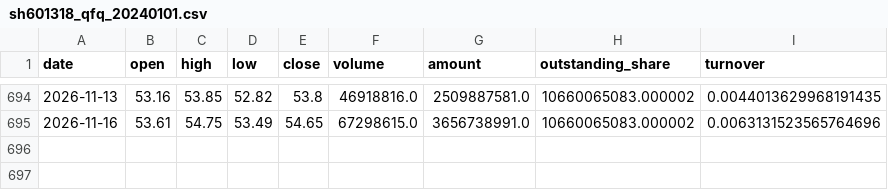
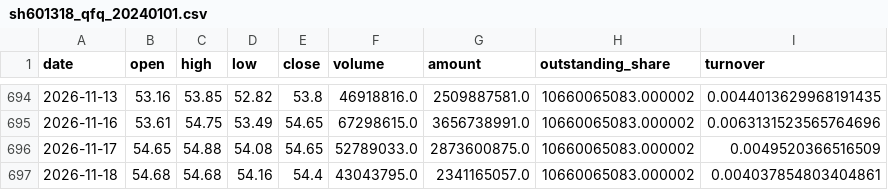
Before and after one commit to Forwardblue/quant_finance_study, a CSV file: python_study/sh601318_qfq_20240101.csv, drawn as a sheet; only a part is shown, gaps mark what is left out; the diff names each change by its address in the sheet, - before the commit and + after, or states it on an @@ line.

```diff
--- a/python_study/sh601318_qfq_20240101.csv
+++ b/python_study/sh601318_qfq_20240101.csv
+row 696: 2026-11-17 | 54.65 | 54.88 | 54.08 | 54.65 | 52789033.0 | 2873600875.0 | 10660065083.000002 | 0.0049520366516509
+row 697: 2026-11-18 | 54.68 | 54.68 | 54.16 | 54.4 | 43043795.0 | 2341165057.0 | 10660065083.000002 | 0.004037854803404861
```
Also changed, not shown: python_study/sh600519_qfq_20240101.csv, python_study/sz000001_qfq_20240101.csv, 4 other files.
